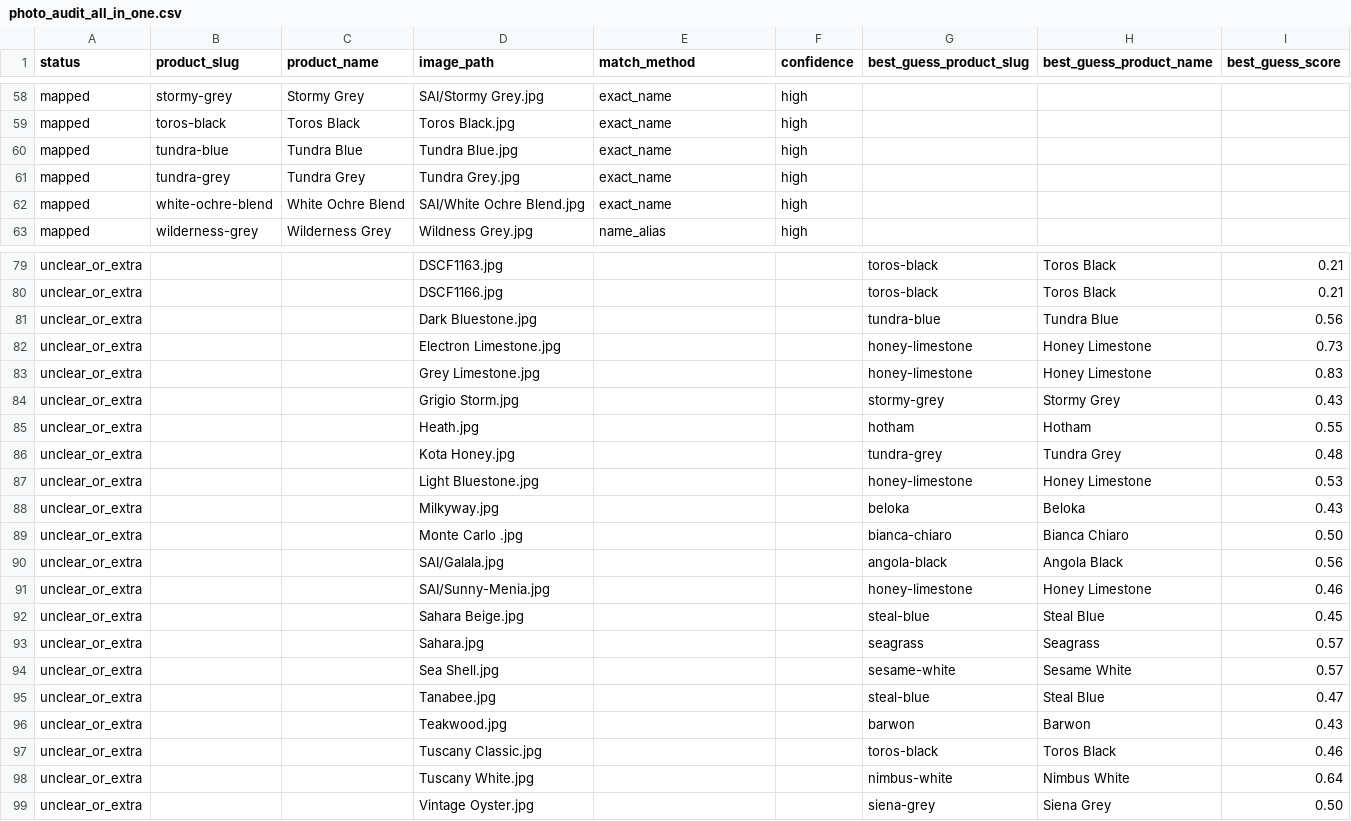
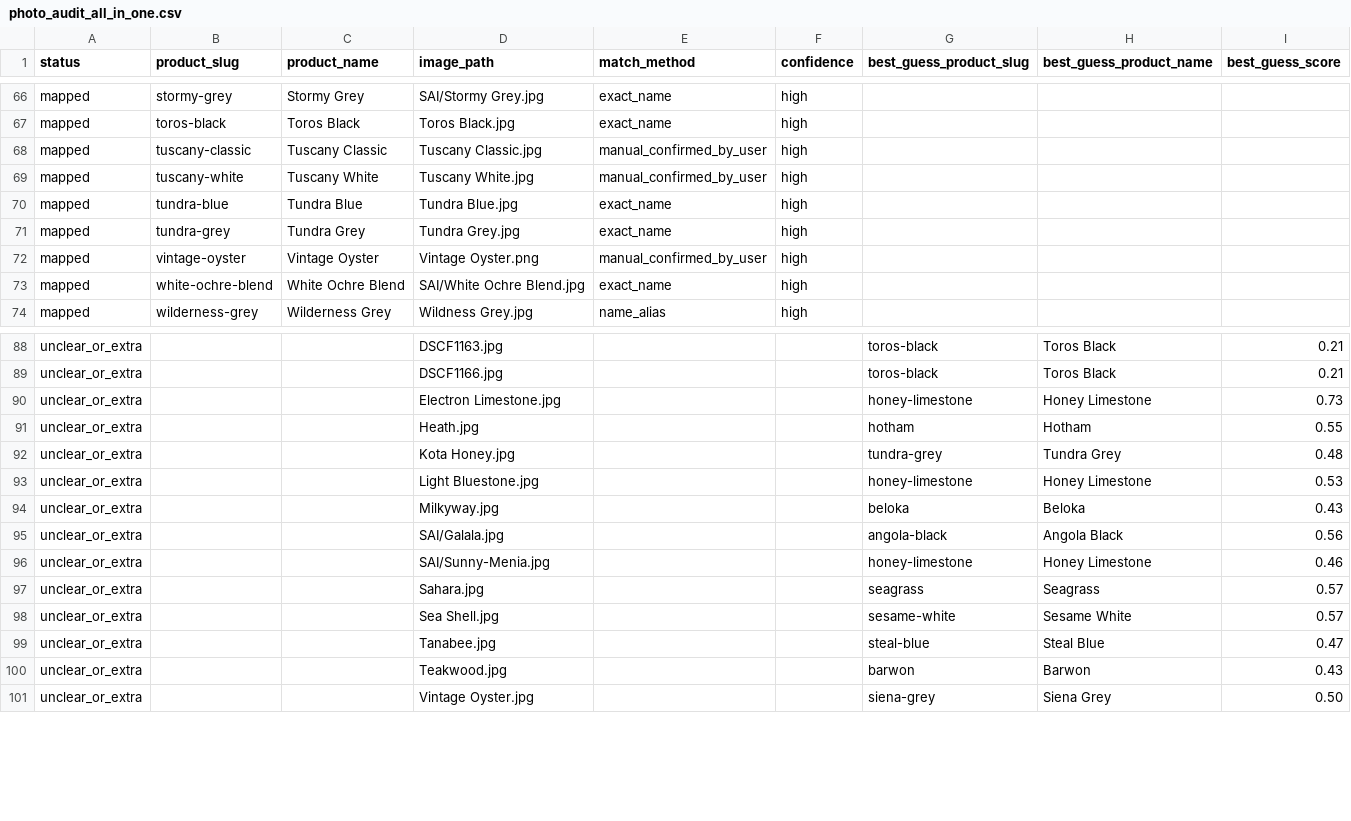
Before and after one commit to aushen-stone/aushen-stone.github.io, a CSV file: docs/photo_audit_2026-02-17/photo_audit_all_in_one.csv, drawn as a sheet; only a part is shown, gaps mark what is left out; removed rows and columns are numbered as before the commit, all else as after; the diff covers the shown part only; the diff names each change by its address in the sheet, - before the commit and + after, or states it on an @@ line.

```diff
--- a/docs/photo_audit_2026-02-17/photo_audit_all_in_one.csv
+++ b/docs/photo_audit_2026-02-17/photo_audit_all_in_one.csv
+row 68: mapped | tuscany-classic | Tuscany Classic | Tuscany Classic.jpg | manual_confirmed_by_user | high
+row 69: mapped | tuscany-white | Tuscany White | Tuscany White.jpg | manual_confirmed_by_user | high
+row 72: mapped | vintage-oyster | Vintage Oyster | Vintage Oyster.png | manual_confirmed_by_user | high
-row 81: unclear_or_extra |  |  | Dark Bluestone.jpg |  |  | tundra-blue | Tundra Blue | 0.56
-row 83: unclear_or_extra |  |  | Grey Limestone.jpg |  |  | honey-limestone | Honey Limestone | 0.83
-row 84: unclear_or_extra |  |  | Grigio Storm.jpg |  |  | stormy-grey | Stormy Grey | 0.43
-row 89: unclear_or_extra |  |  | Monte Carlo .jpg |  |  | bianca-chiaro | Bianca Chiaro | 0.50
-row 92: unclear_or_extra |  |  | Sahara Beige.jpg |  |  | steal-blue | Steal Blue | 0.45
-row 97: unclear_or_extra |  |  | Tuscany Classic.jpg |  |  | toros-black | Toros Black | 0.46
-row 98: unclear_or_extra |  |  | Tuscany White.jpg |  |  | nimbus-white | Nimbus White | 0.64
```
Also changed, not shown: 8 added rows and 2 removed rows elsewhere in this file, docs/photo_audit_2026-02-17/mapped_images.csv, docs/photo_audit_2026-02-17/unclear_or_extra_images.csv, 15 other files.
